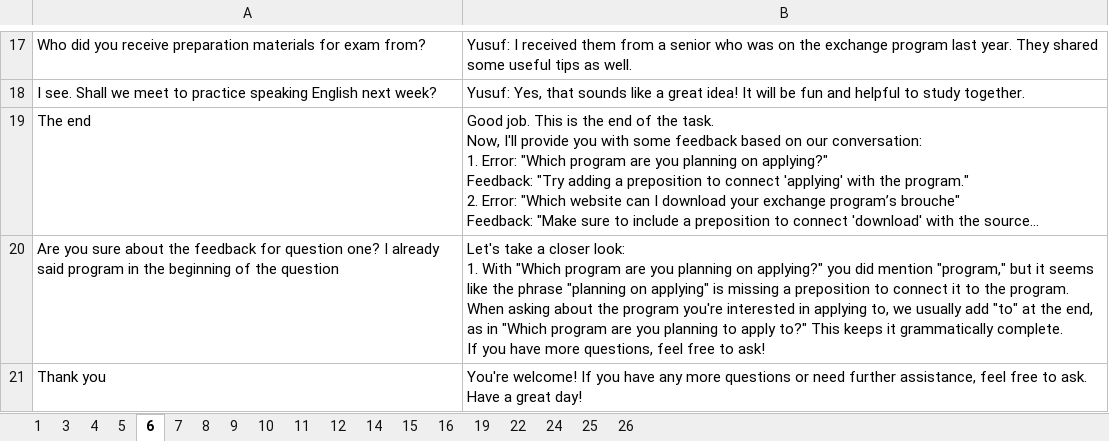
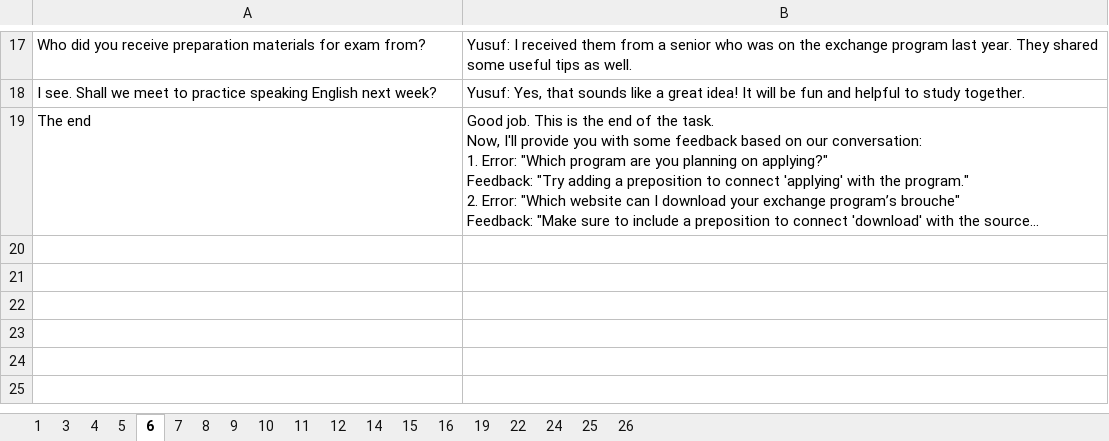
Before and after one commit to Hyeonji-Ahn/promptbased_chatbot_refinement, an Excel workbook: Task 1_delayed_anonymized.xlsx, sheet 6, drawn as a sheet; only a part is shown, gaps mark what is left out; long unchanged cells end in …; values as stored, in another font and other column widths than the file's, no borders; ↵ is a line break in a cell; the diff names each change by its address in the sheet, - before the commit and + after, or states it on an @@ line.

```diff
--- a/Task 1_delayed_anonymized.xlsx (sheet 6)
+++ b/Task 1_delayed_anonymized.xlsx (sheet 6)
-row 20: Are you sure about the feedback for question one? I already said program in the beginning of the question | Let's take a closer look: ↵ 1. With "Which program are you planning on applying?" you did mention "program," but it seems like the phrase "planning on applying" is missing a preposition to connect it to the program. ↵ When asking about the program you're interested in applying to, we usually add "to" at the end, as in "Which program are you planning to apply to?" This keeps it grammatically complete. ↵ If you have more questions, feel free to ask!
-row 21: Thank you | You're welcome! If you have any more questions or need further assistance, feel free to ask. Have a great day!
```
Also changed, not shown: sheet 16, sheet 1, sheet 10, sheet 14, sheet 11, sheet 4, 4 more sheets, chatbot_responses.xlsx, 10 other files.
